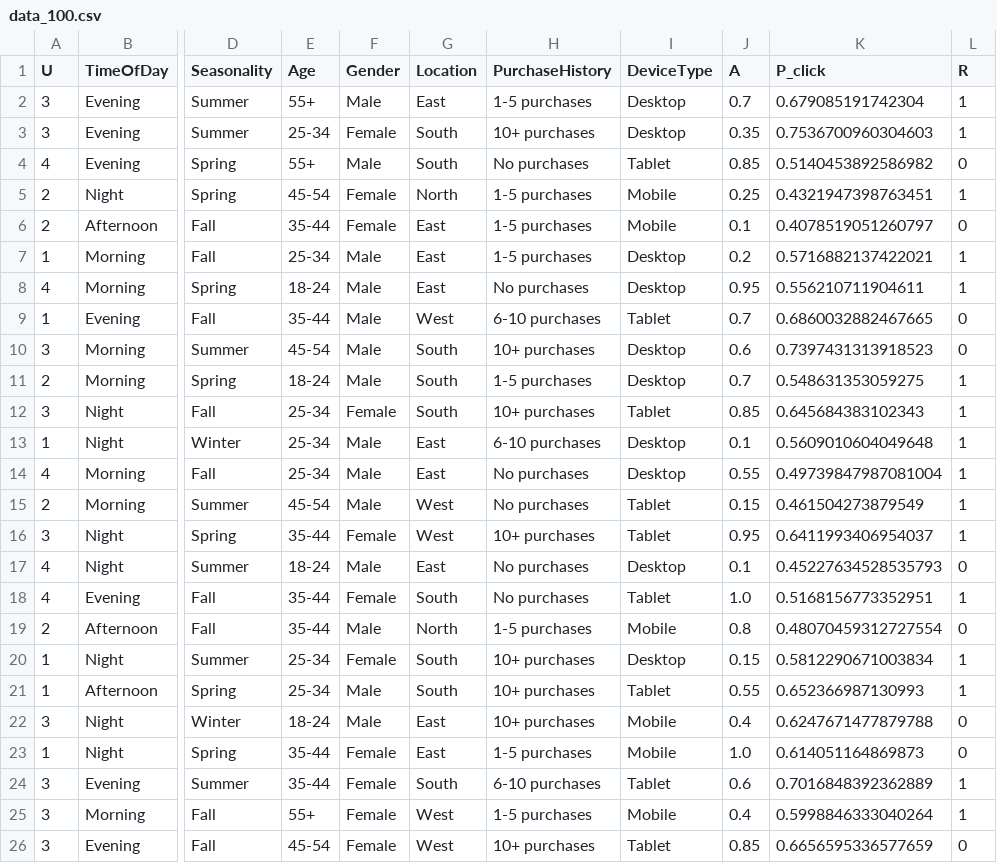
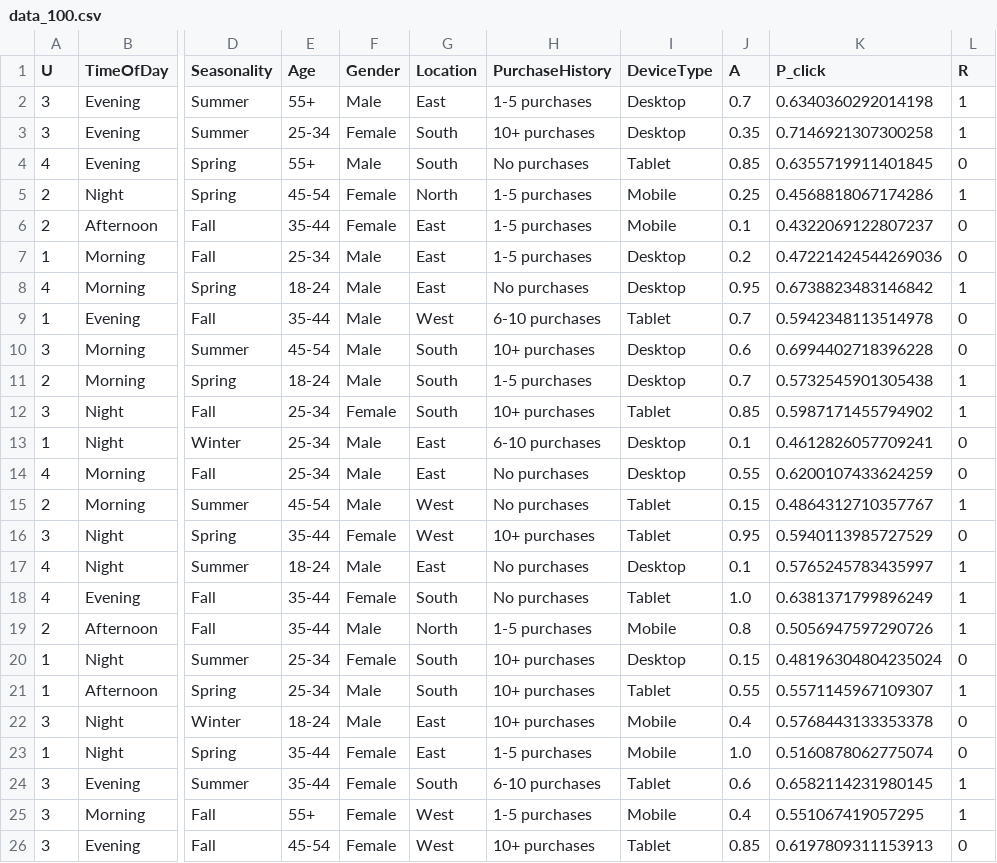
Before and after one commit to mhmohebbi/rl-causal-theory, a CSV file: data/data_100.csv, drawn as a sheet; only a part is shown, gaps mark what is left out; the diff covers the shown part only; the diff names each change by its address in the sheet, - before the commit and + after, or states it on an @@ line.

```diff
--- a/data/data_100.csv
+++ b/data/data_100.csv
-K2 (P_click): 0.679085191742304
+K2 (P_click): 0.6340360292014198
-K3 (P_click): 0.7536700960304603
+K3 (P_click): 0.7146921307300258
-K4 (P_click): 0.5140453892586982
+K4 (P_click): 0.6355719911401845
-K5 (P_click): 0.4321947398763451
+K5 (P_click): 0.4568818067174286
-K6 (P_click): 0.4078519051260797
+K6 (P_click): 0.4322069122807237
-K7 (P_click): 0.5716882137422021
+K7 (P_click): 0.47221424544269036
-L7 (R): 1
+L7 (R): 0
-K8 (P_click): 0.556210711904611
+K8 (P_click): 0.6738823483146842
-K9 (P_click): 0.6860032882467665
+K9 (P_click): 0.5942348113514978
-K10 (P_click): 0.7397431313918523
+K10 (P_click): 0.6994402718396228
-K11 (P_click): 0.548631353059275
+K11 (P_click): 0.5732545901305438
-K12 (P_click): 0.645684383102343
+K12 (P_click): 0.5987171455794902
-K13 (P_click): 0.5609010604049648
+K13 (P_click): 0.4612826057709241
-L13:L14 (R): 1
+L13:L14 (R): 0
-K14 (P_click): 0.49739847987081004
+K14 (P_click): 0.6200107433624259
-K15 (P_click): 0.461504273879549
+K15 (P_click): 0.4864312710357767
-K16 (P_click): 0.6411993406954037
+K16 (P_click): 0.5940113985727529
-L16 (R): 1
+L16 (R): 0
-K17 (P_click): 0.45227634528535793
+K17 (P_click): 0.5765245783435997
-L17 (R): 0
+L17 (R): 1
-K18 (P_click): 0.5168156773352951
+K18 (P_click): 0.6381371799896249
-K19 (P_click): 0.48070459312727554
+K19 (P_click): 0.5056947597290726
-L19 (R): 0
+L19 (R): 1
-K20 (P_click): 0.5812290671003834
+K20 (P_click): 0.48196304804235024
-L20 (R): 1
+L20 (R): 0
-K21 (P_click): 0.652366987130993
+K21 (P_click): 0.5571145967109307
-K22 (P_click): 0.6247671477879788
+K22 (P_click): 0.5768443133353378
-K23 (P_click): 0.614051164869873
+K23 (P_click): 0.5160878062775074
-K24 (P_click): 0.7016848392362889
+K24 (P_click): 0.6582114231980145
-K25 (P_click): 0.5998846333040264
+K25 (P_click): 0.551067419057295
-K26 (P_click): 0.6656595336577659
+K26 (P_click): 0.6197809311153913
```
Also changed, not shown: 99 edited cells elsewhere in this file, data/data_1000.csv, data/data_10000.csv, 52 other files.
